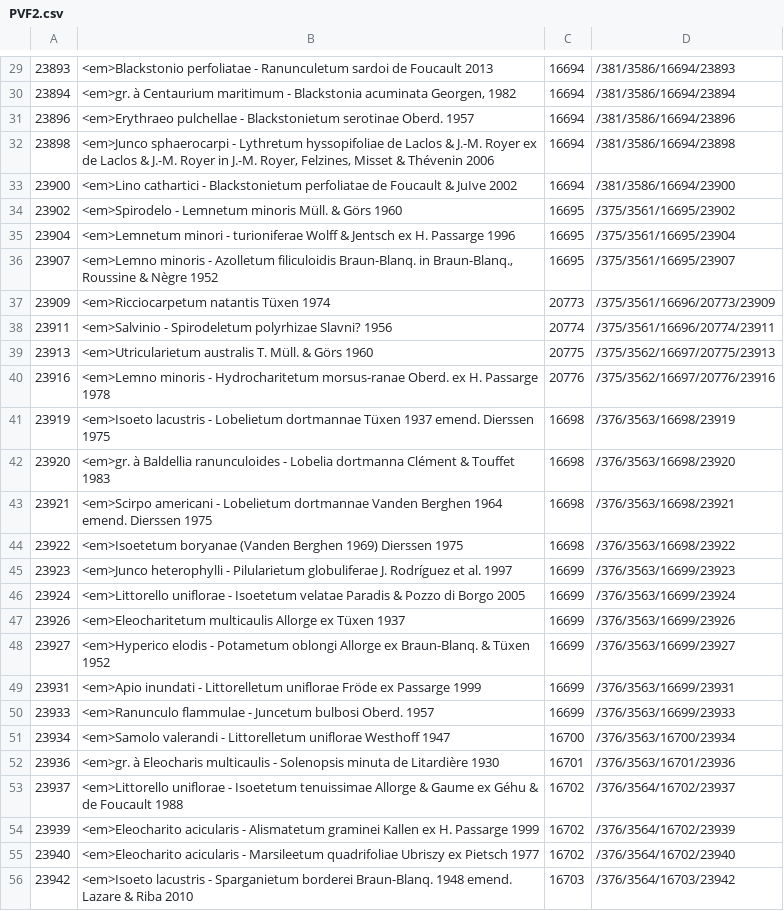
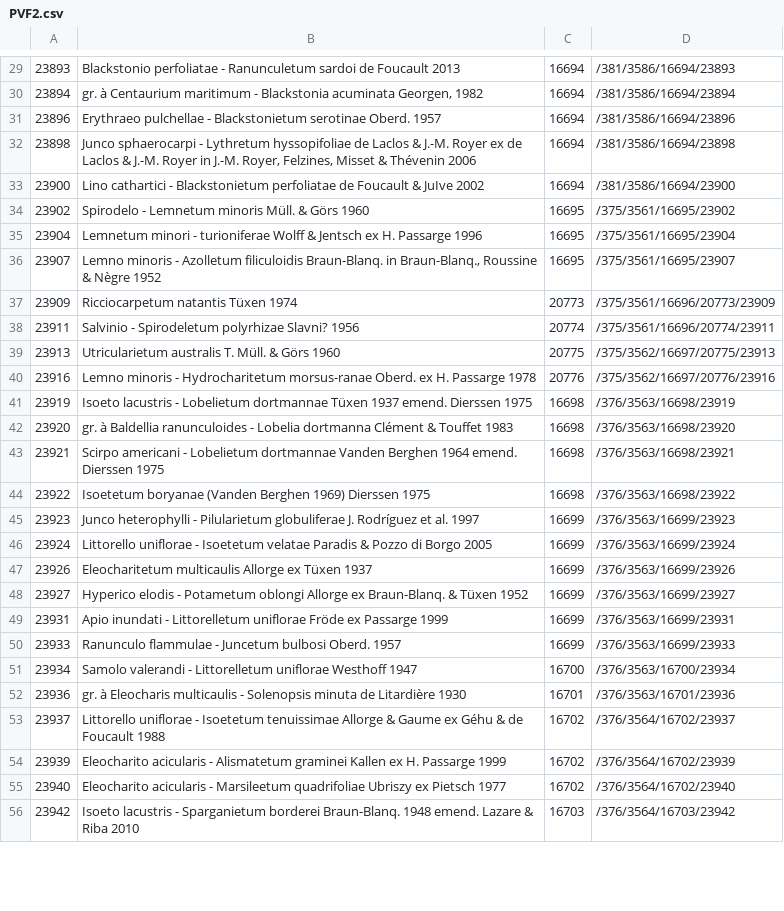
Before and after one commit to IGNF/saisie_carhab, a CSV file: catalogs/PVF2.csv, drawn as a sheet; only a part is shown, gaps mark what is left out; the diff covers the shown part only; the diff names each change by its address in the sheet, - before the commit and + after, or states it on an @@ line.

```diff
--- a/catalogs/PVF2.csv
+++ b/catalogs/PVF2.csv
-B29: <em>Blackstonio perfoliatae -…
+B29: Blackstonio perfoliatae -…
-B30: <em>gr. à Centaurium…
+B30: gr. à Centaurium…
-B31: <em>Erythraeo pulchellae -…
+B31: Erythraeo pulchellae -…
-B32: <em>Junco sphaerocarpi -…
+B32: Junco sphaerocarpi -…
-B33: <em>Lino cathartici -…
+B33: Lino cathartici -…
-B34: <em>Spirodelo - Lemnetum…
+B34: Spirodelo - Lemnetum…
-B35: <em>Lemnetum minori -…
+B35: Lemnetum minori -…
-B36: <em>Lemno minoris -…
+B36: Lemno minoris -…
-B37: <em>Ricciocarpetum natantis Tüxen 1974
+B37: Ricciocarpetum natantis Tüxen 1974
-B38: <em>Salvinio - Spirodeletum…
+B38: Salvinio - Spirodeletum…
-B39: <em>Utricularietum australis T.…
+B39: Utricularietum australis T.…
-B40: <em>Lemno minoris -…
+B40: Lemno minoris -…
-B41: <em>Isoeto lacustris -…
+B41: Isoeto lacustris -…
-B42: <em>gr. à Baldellia…
+B42: gr. à Baldellia…
-B43: <em>Scirpo americani -…
+B43: Scirpo americani -…
-B44: <em>Isoetetum boryanae (Vanden…
+B44: Isoetetum boryanae (Vanden…
-B45: <em>Junco heterophylli -…
+B45: Junco heterophylli -…
-B46: <em>Littorello uniflorae -…
+B46: Littorello uniflorae -…
-B47: <em>Eleocharitetum multicaulis Allorge…
+B47: Eleocharitetum multicaulis Allorge…
-B48: <em>Hyperico elodis -…
+B48: Hyperico elodis -…
-B49: <em>Apio inundati -…
+B49: Apio inundati -…
-B50: <em>Ranunculo flammulae -…
+B50: Ranunculo flammulae -…
-B51: <em>Samolo valerandi -…
+B51: Samolo valerandi -…
-B52: <em>gr. à Eleocharis…
+B52: gr. à Eleocharis…
-B53: <em>Littorello uniflorae -…
+B53: Littorello uniflorae -…
-B54: <em>Eleocharito acicularis -…
+B54: Eleocharito acicularis -…
-B55: <em>Eleocharito acicularis -…
+B55: Eleocharito acicularis -…
-B56: <em>Isoeto lacustris -…
+B56: Isoeto lacustris -…
```
Also changed, not shown: 129 edited cells elsewhere in this file, catalogs/HIC.csv, 2 other files.
